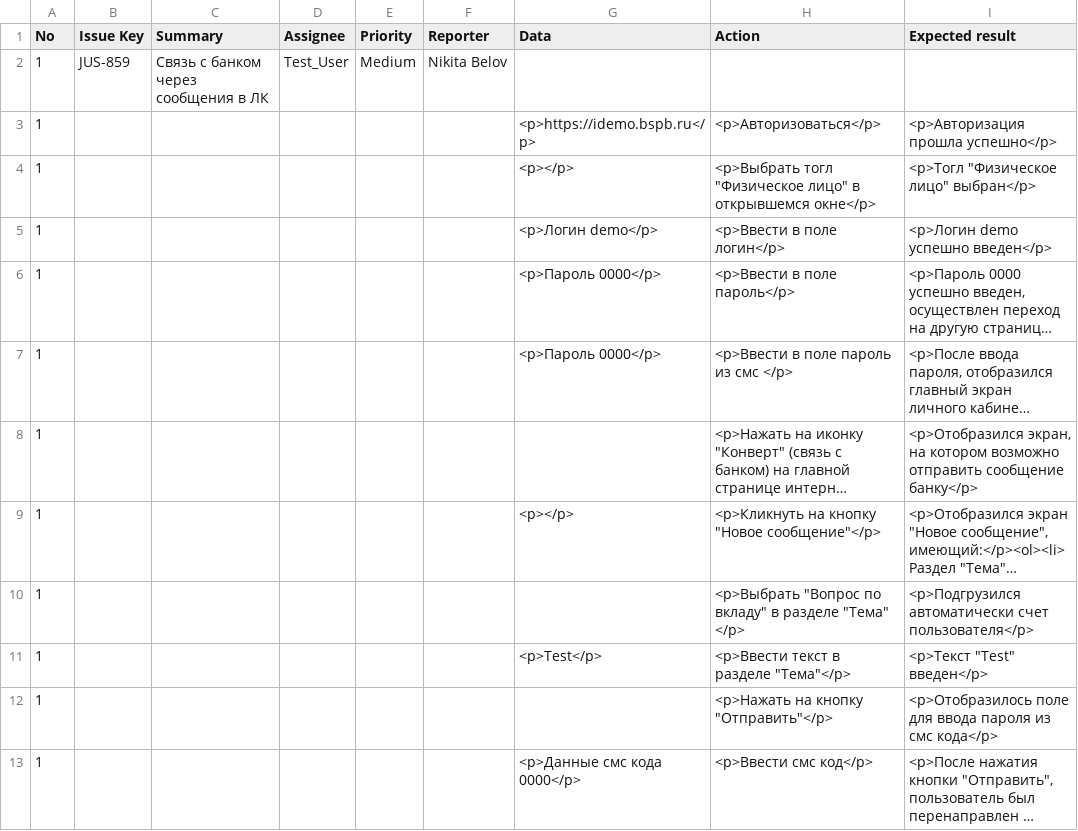
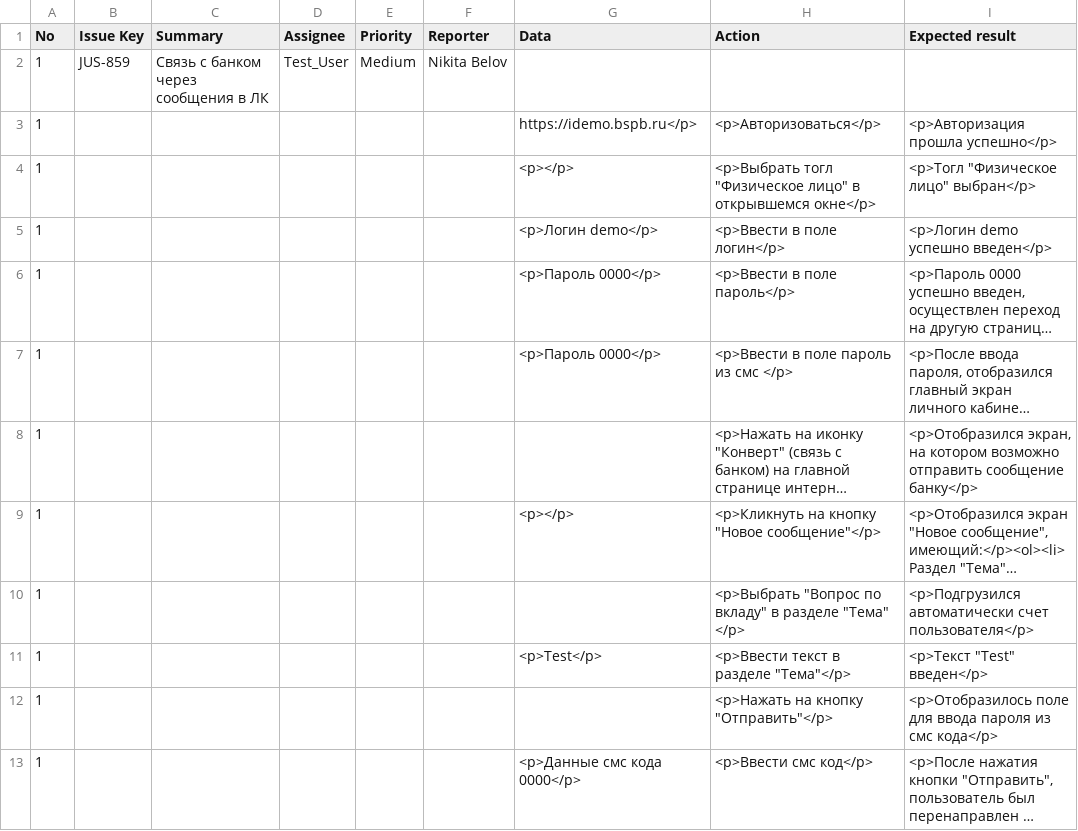
Before and after one commit to Mariavesna01/Final-Project_QA, a CSV file: Test-cases/TestCase_Step 2.csv, drawn as a sheet; long unchanged cells end in ….

Commit message:
Update TestCase_Step 2.csv

```diff
--- a/Test-cases/TestCase_Step 2.csv
+++ b/Test-cases/TestCase_Step 2.csv
@@ -2,3 +2,3 @@
 1,JUS-859,Связь с банком через сообщения в ЛК,Test_User,Medium,Nikita Belov,,,
-1,,,,,,<p>https://idemo.bspb.ru</p>,<p>Авторизоваться</p>,<p>Авторизация прошла успешно</p>
+1,,,,,,https://idemo.bspb.ru</p>,<p>Авторизоваться</p>,<p>Авторизация прошла успешно</p>
 1,,,,,,<p></p>,"<p>Выбрать тогл ""Физическое лицо"" в открывшемся окне</p>","<p>Тогл ""Физическое лицо"" выбран</p>"
```
